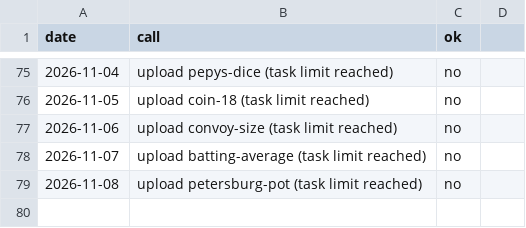
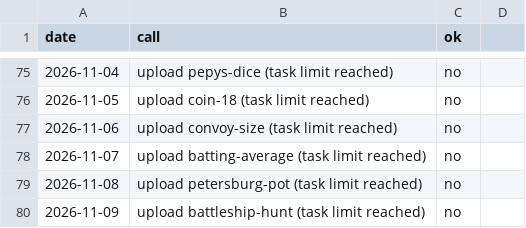
Before and after one commit to AlphaHylian/surprisal, a CSV file: state/zapier_usage.csv, drawn as a sheet; only a part is shown, gaps mark what is left out.

```diff
--- a/state/zapier_usage.csv
+++ b/state/zapier_usage.csv
@@ -79 +79,2 @@ date,call,ok
 2026-11-08,upload petersburg-pot (task limit reached),no
+2026-11-09,upload battleship-hunt (task limit reached),no
```
Also changed, not shown: state/videos.csv, 13 other files.
